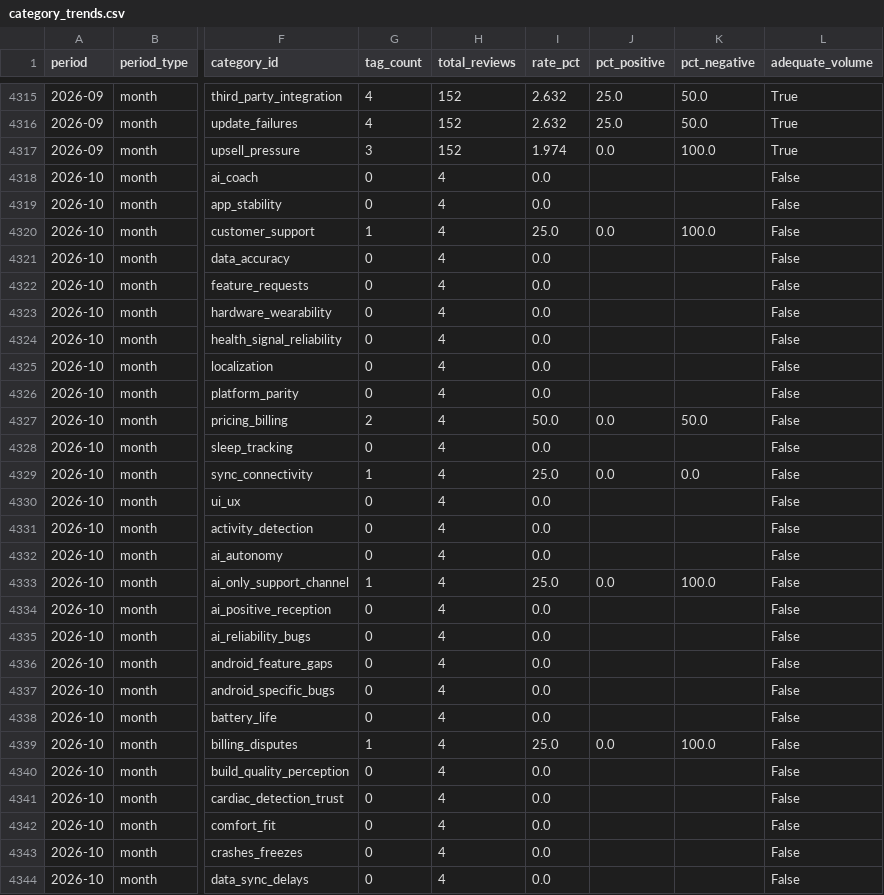
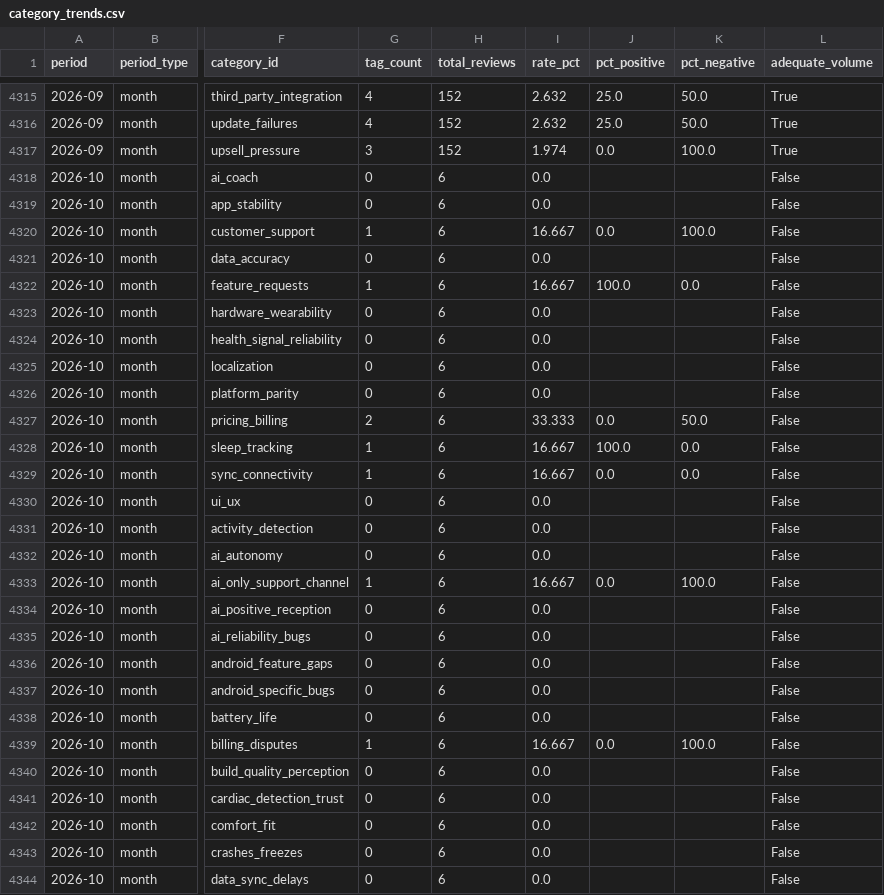
Before and after one commit to jmayank574/actionlayer, a CSV file: backend/data/category_trends.csv, drawn as a sheet; only a part is shown, gaps mark what is left out; the diff covers the shown part only; the diff names each change by its address in the sheet, - before the commit and + after, or states it on an @@ line.

Commit message:
Daily tagging + trends + dashboard export: 2026-10-04

```diff
--- a/backend/data/category_trends.csv
+++ b/backend/data/category_trends.csv
-H4318:H4344 (total_reviews): 4
+H4318:H4344 (total_reviews): 6
-I4320 (rate_pct): 25.0
+I4320 (rate_pct): 16.667
-G4322 (tag_count): 0
+G4322 (tag_count): 1
-I4322 (rate_pct): 0.0
+I4322 (rate_pct): 16.667
-J4322 (pct_positive): (empty)
+J4322 (pct_positive): 100.0
-K4322 (pct_negative): (empty)
+K4322 (pct_negative): 0.0
-I4327 (rate_pct): 50.0
+I4327 (rate_pct): 33.333
-G4328 (tag_count): 0
+G4328 (tag_count): 1
-I4328 (rate_pct): 0.0
+I4328 (rate_pct): 16.667
-J4328 (pct_positive): (empty)
+J4328 (pct_positive): 100.0
-K4328 (pct_negative): (empty)
+K4328 (pct_negative): 0.0
-I4329 (rate_pct): 25.0
+I4329 (rate_pct): 16.667
-I4333 (rate_pct): 25.0
+I4333 (rate_pct): 16.667
-I4339 (rate_pct): 25.0
+I4339 (rate_pct): 16.667
```
Also changed, not shown: 103 edited cells elsewhere in this file, 6 other files.
